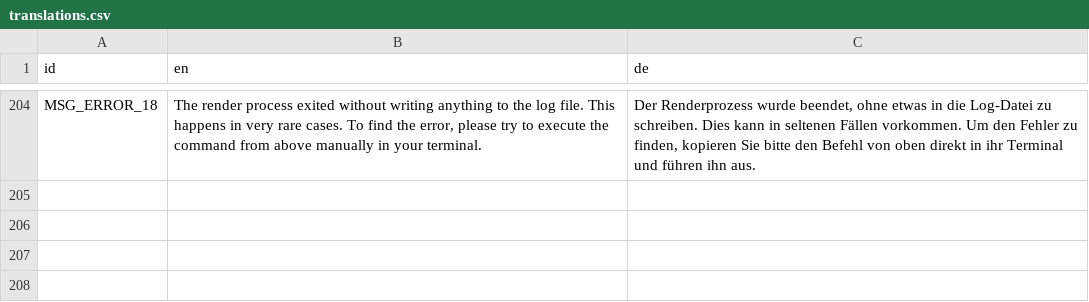
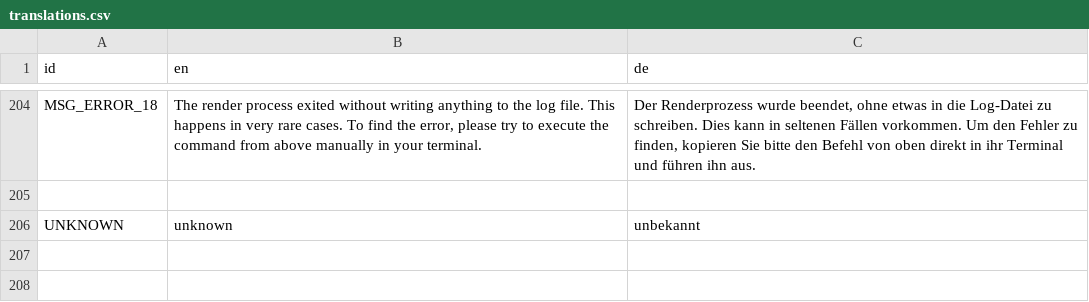
Before and after one commit to PostPollux/RaptorRender, a CSV file: RaptorRender/lang/translations.csv, drawn as a sheet; only a part is shown, gaps mark what is left out.

```diff
--- a/RaptorRender/lang/translations.csv
+++ b/RaptorRender/lang/translations.csv
@@ -205,3 +205,3 @@ MSG_ERROR_18,"The render process exited without writing anything to the log file
 ,,
-,,
+UNKNOWN,unknown,unbekannt
 ,,
```
Also changed, not shown: 26 other files.
